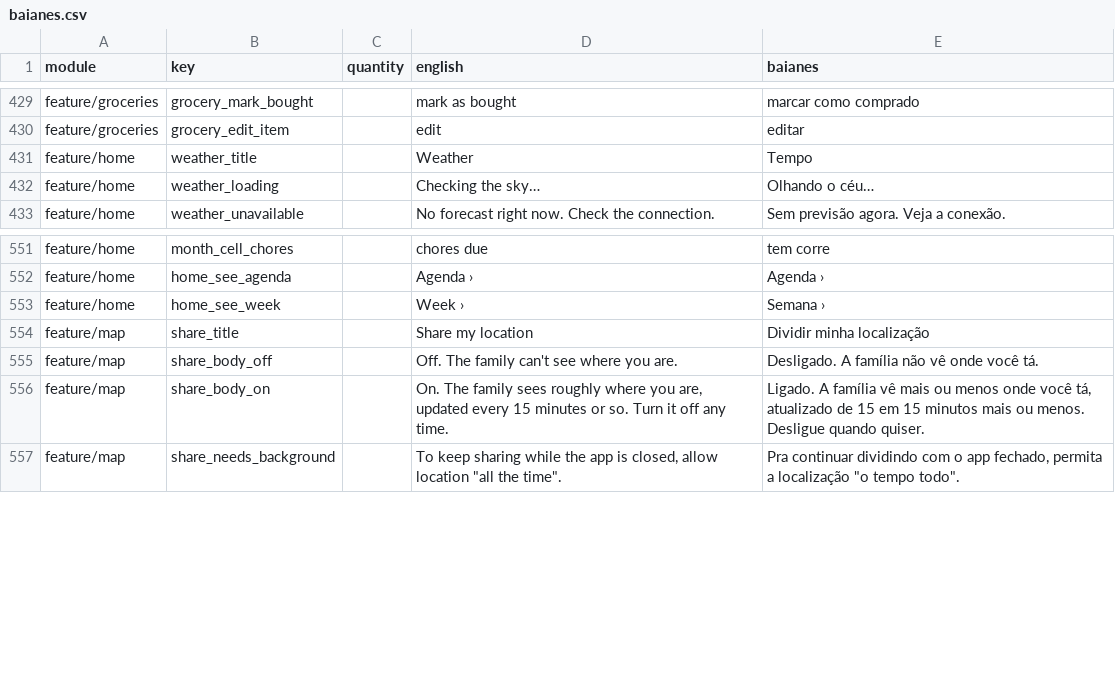
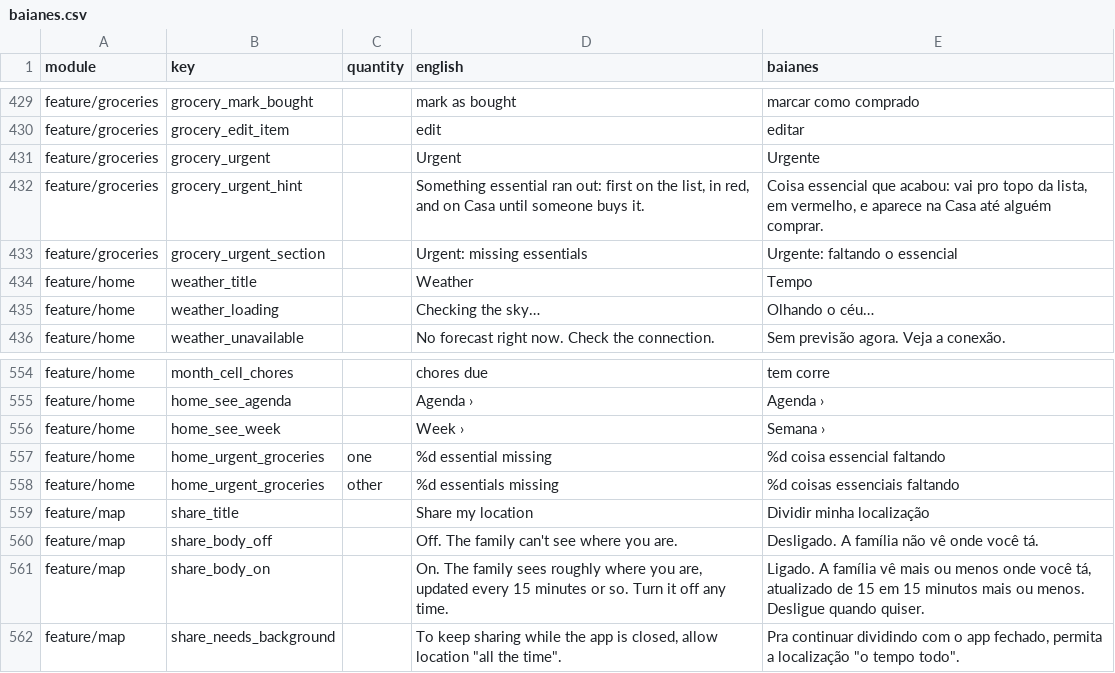
Before and after one commit to ramonvidal/ChoreMe, a CSV file: translations/baianes.csv, drawn as a sheet; only a part is shown, gaps mark what is left out; the diff names each change by its address in the sheet, - before the commit and + after, or states it on an @@ line.

```diff
--- a/translations/baianes.csv
+++ b/translations/baianes.csv
+row 431: feature/groceries | grocery_urgent |  | Urgent | Urgente
+row 432: feature/groceries | grocery_urgent_hint |  | Something essential ran out: first on the list, in red, and on Casa until someone buys it. | Coisa essencial que acabou: vai pro topo da lista, em vermelho, e aparece na Casa até alguém comprar.
+row 433: feature/groceries | grocery_urgent_section |  | Urgent: missing essentials | Urgente: faltando o essencial
+row 557: feature/home | home_urgent_groceries | one | %d essential missing | %d coisa essencial faltando
+row 558: feature/home | home_urgent_groceries | other | %d essentials missing | %d coisas essenciais faltando
```
Also changed, not shown: 19 other files.
